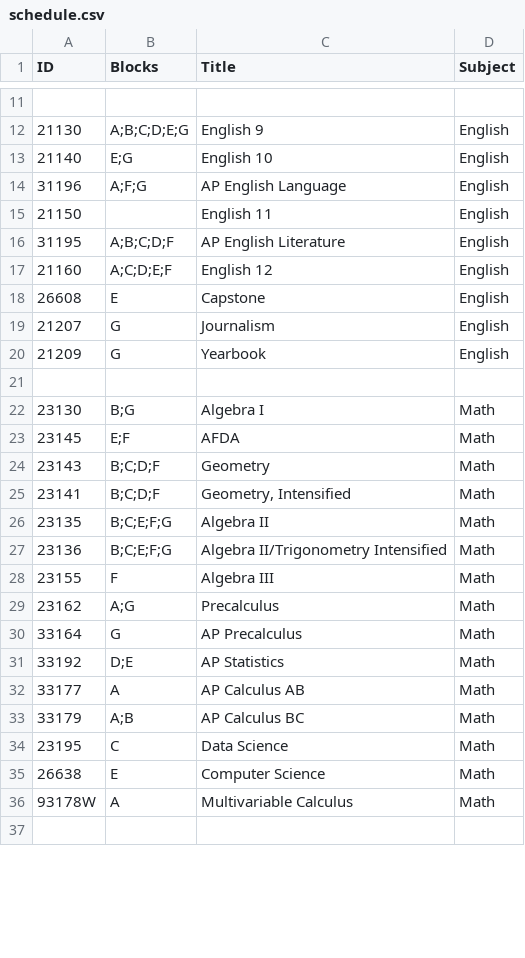
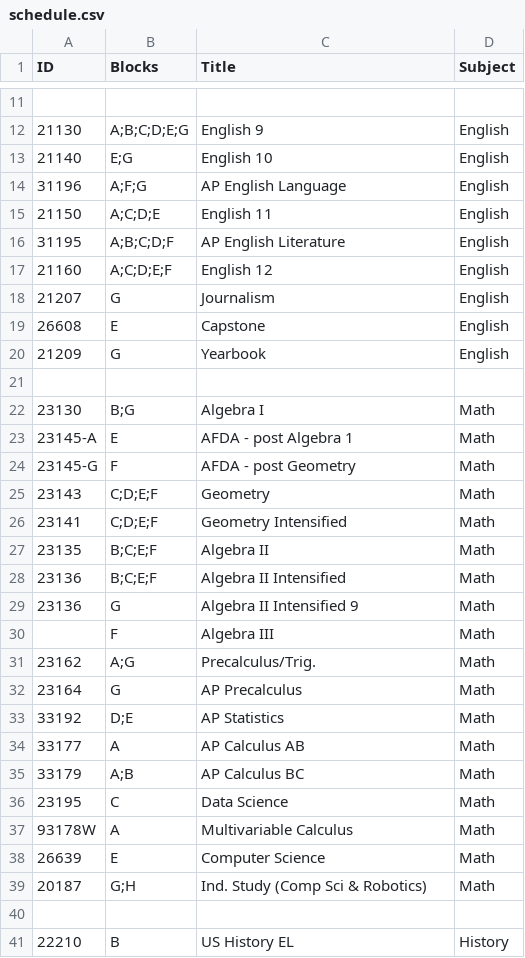
Before and after one commit to ArenaPlanning/ArenaPlanning.github.io, a CSV file: schedule.csv, drawn as a sheet; only a part is shown, gaps mark what is left out; the diff covers the shown part only.

Commit message:
Update schedule.csv

```diff
--- a/schedule.csv
+++ b/schedule.csv
@@ -14,7 +14,7 @@ ID,Blocks,Title,Subject
 31196,A;F;G,AP English Language,English
-21150,,English 11,English
+21150,A;C;D;E,English 11,English
 31195,A;B;C;D;F,AP English Literature,English
 21160,A;C;D;E;F,English 12,English
+21207,G,Journalism,English
 26608,E,Capstone,English
-21207,G,Journalism,English
 21209,G,Yearbook,English
@@ -22,10 +22,12 @@ ID,Blocks,Title,Subject
 23130,B;G,Algebra I,Math
-23145,E;F,AFDA,Math
-23143,B;C;D;F,Geometry,Math
-23141,B;C;D;F,"Geometry, Intensified",Math
-23135,B;C;E;F;G,Algebra II,Math
-23136,B;C;E;F;G,Algebra II/Trigonometry Intensified,Math
-23155,F,Algebra III,Math
-23162,A;G,Precalculus,Math
-33164,G,AP Precalculus,Math
+23145-A,E,AFDA - post Algebra 1,Math
+23145-G,F,AFDA - post Geometry,Math
+23143,C;D;E;F,Geometry,Math
+23141,C;D;E;F,Geometry Intensified,Math
+23135,B;C;E;F,Algebra II,Math
+23136,B;C;E;F,Algebra II Intensified,Math
+23136,G,Algebra II Intensified 9,Math
+,F,Algebra III,Math
+23162,A;G,Precalculus/Trig.,Math
+23164,G,AP Precalculus,Math
 33192,D;E,AP Statistics,Math
@@ -34,4 +36,6 @@ ID,Blocks,Title,Subject
 23195,C,Data Science,Math
-26638,E,Computer Science,Math
 93178W,A,Multivariable Calculus,Math
+26639,E,Computer Science,Math
+20187,G;H,Ind. Study (Comp Sci & Robotics),Math
 ,,,
+22210,B,US History EL,History
```
Also changed, not shown: 10 added rows, 1 removed row, 1 moved row and 34 edited cells elsewhere in this file.
